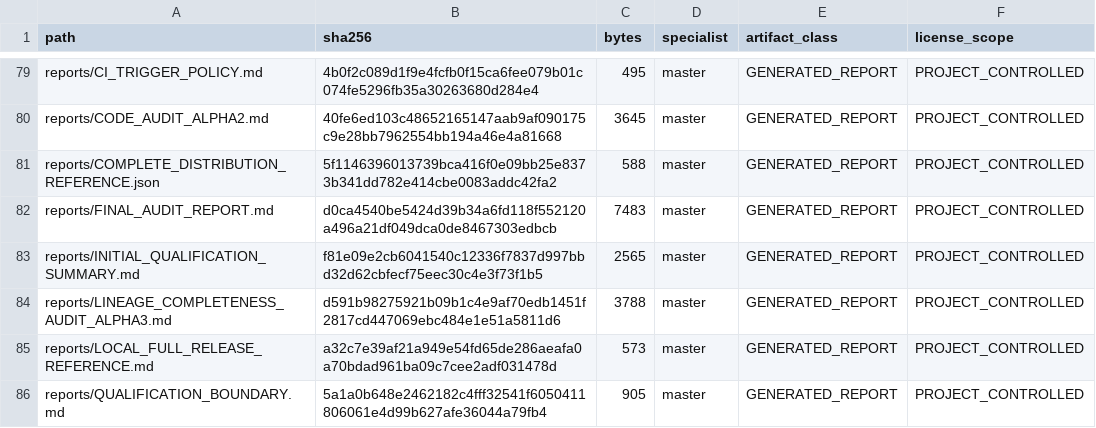
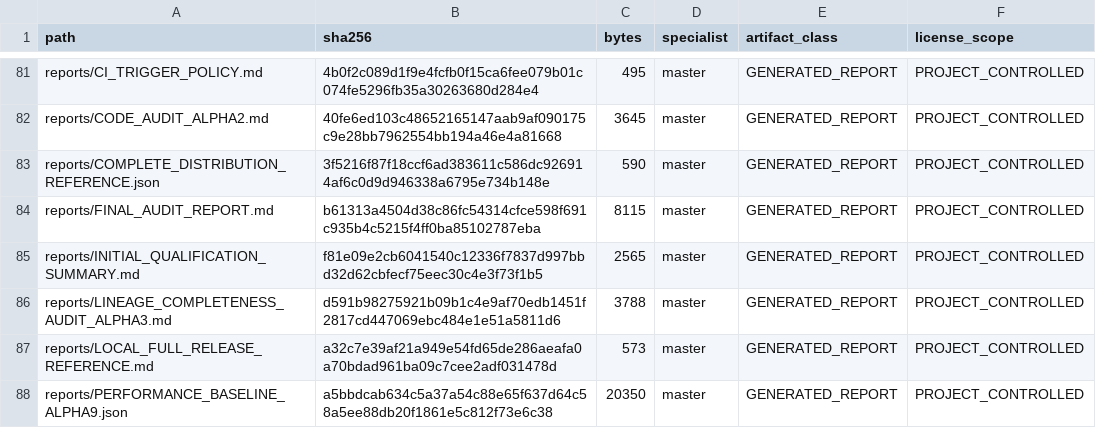
Before and after one commit to SUNHAOJUN22/TSAO-PROCESSING-SKILL, a TSV file: reports/SOURCE_CORE_MANIFEST.tsv, drawn as a sheet; only a part is shown, gaps mark what is left out; the shorter side is filled out with more unchanged rows; the diff covers the shown part only.

```diff
--- a/reports/SOURCE_CORE_MANIFEST.tsv
+++ b/reports/SOURCE_CORE_MANIFEST.tsv
@@ -80,4 +82,4 @@ reports/CI_TRIGGER_POLICY.md	4b0f2c089d1f9e4fcfb0f15ca6fee079b01c074fe5296fb35a3
 reports/CODE_AUDIT_ALPHA2.md	40fe6ed103c48652165147aab9af090175c9e28bb7962554bb194a46e4a81668	3645	master	GENERATED_REPORT	PROJECT_CONTROLLED
-reports/COMPLETE_DISTRIBUTION_REFERENCE.json	5f1146396013739bca416f0e09bb25e8373b341dd782e414cbe0083addc42fa2	588	master	GENERATED_REPORT	PROJECT_CONTROLLED
-reports/FINAL_AUDIT_REPORT.md	d0ca4540be5424d39b34a6fd118f552120a496a21df049dca0de8467303edbcb	7483	master	GENERATED_REPORT	PROJECT_CONTROLLED
+reports/COMPLETE_DISTRIBUTION_REFERENCE.json	3f5216f87f18ccf6ad383611c586dc926914af6c0d9d946338a6795e734b148e	590	master	GENERATED_REPORT	PROJECT_CONTROLLED
+reports/FINAL_AUDIT_REPORT.md	b61313a4504d38c86fc54314cfce598f691c935b4c5215f4ff0ba85102787eba	8115	master	GENERATED_REPORT	PROJECT_CONTROLLED
 reports/INITIAL_QUALIFICATION_SUMMARY.md	f81e09e2cb6041540c12336f7837d997bbd32d62cbfecf75eec30c4e3f73f1b5	2565	master	GENERATED_REPORT	PROJECT_CONTROLLED
@@ -85 +87,2 @@ reports/LINEAGE_COMPLETENESS_AUDIT_ALPHA3.md	d591b98275921b09b1c4e9af70edb1451f2
 reports/LOCAL_FULL_RELEASE_REFERENCE.md	a32c7e39af21a949e54fd65de286aeafa0a70bdad961ba09c7cee2adf031478d	573	master	GENERATED_REPORT	PROJECT_CONTROLLED
+reports/PERFORMANCE_BASELINE_ALPHA9.json	a5bbdcab634c5a37a54c88e65f637d64c58a5ee88db20f1861e5c812f73e6c38	20350	master	GENERATED_REPORT	PROJECT_CONTROLLED
```
Also changed, not shown: 15 added rows, 8 removed rows, 15 moved rows and 33 edited cells elsewhere in this file, 22 other files.
